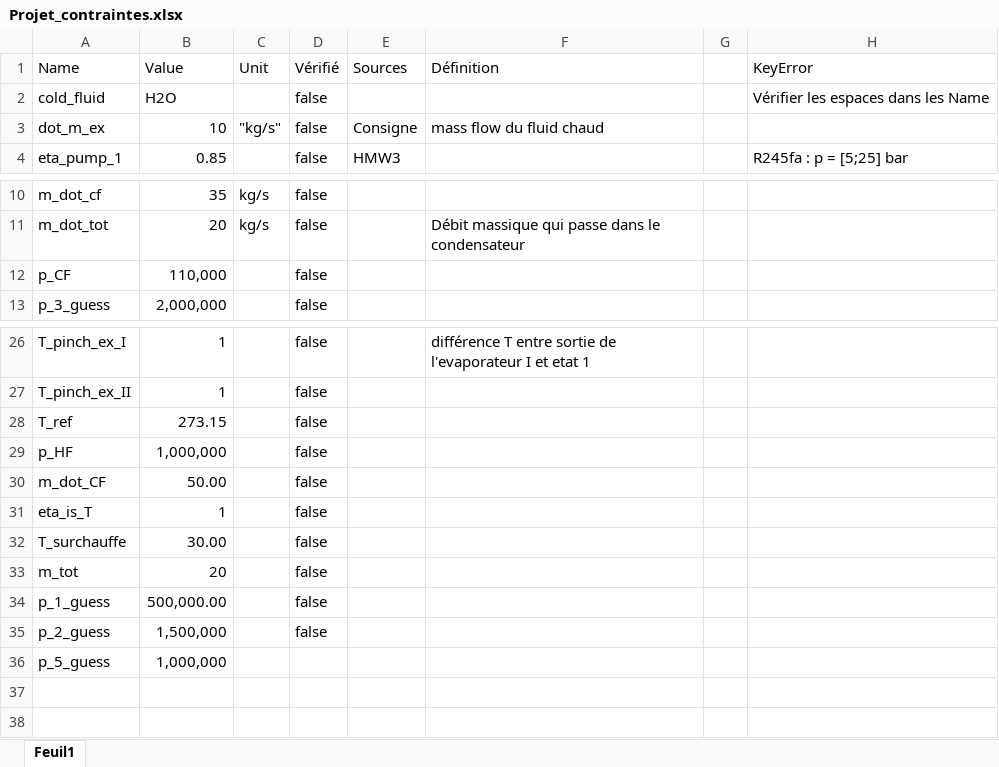
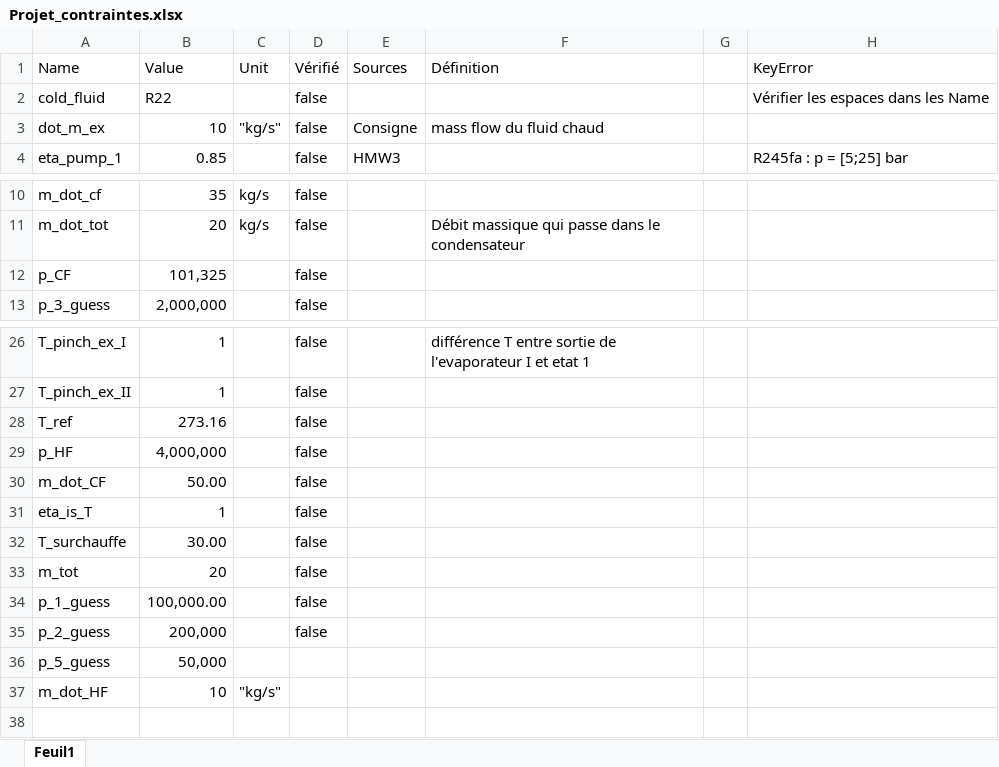
Before and after one commit to JulesMucl/Thermal_Project, an Excel workbook: Param/Projet_contraintes.xlsx, sheet Feuil1, drawn as a sheet; only a part is shown, gaps mark what is left out; values as stored, in another font and other column widths than the file's, no borders; table styles not drawn; the diff names each change by its address in the sheet, - before the commit and + after, or states it on an @@ line.

```diff
--- a/Param/Projet_contraintes.xlsx (sheet Feuil1)
+++ b/Param/Projet_contraintes.xlsx (sheet Feuil1)
-B2 (Value): H2O
+B2 (Value): R22
-B12 (Value): 110,000
+B12 (Value): 101,325
-B28 (Value): 273.15
+B28 (Value): 273.16
-B29 (Value): 1,000,000
+B29 (Value): 4,000,000
-B34 (Value): 500,000.00
+B34 (Value): 100,000.00
-B35 (Value): 1,500,000
+B35 (Value): 200,000
-B36 (Value): 1,000,000
+B36 (Value): 50,000
-row 37: (empty)
+row 37: m_dot_HF | 10 | "kg/s"
```
Also changed, not shown: 1 other file.
